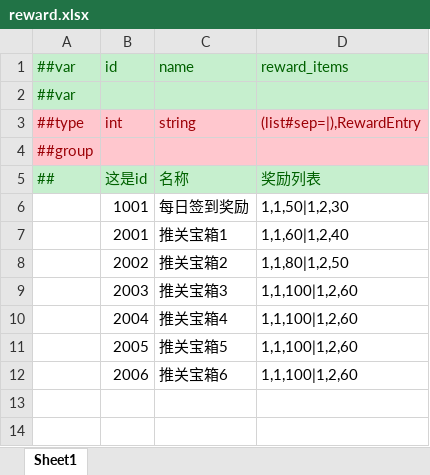
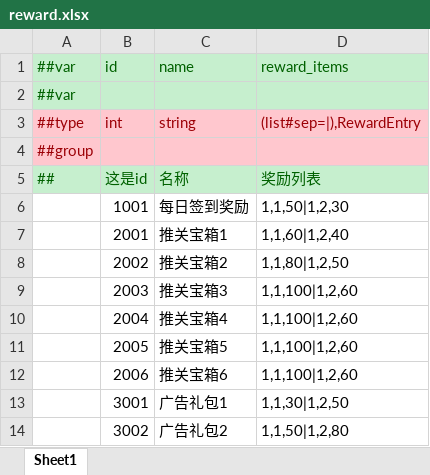
Before and after one commit to Wonderland6627/TEngine, an Excel workbook: Configs/GameConfig/Datas/reward.xlsx, sheet Sheet1, drawn as a sheet; values as stored, in another font and other column widths than the file's, no borders; the diff names each change by its address in the sheet, - before the commit and + after, or states it on an @@ line.

Commit message:
Implement ad reward system with UIWatchAdsTipsWindow for displaying ad rewards and handling claims. Update GlobalConfig to include AdRewardPackIds and adjust logging levels for error handling in various scripts.

```diff
--- a/Configs/GameConfig/Datas/reward.xlsx (sheet Sheet1)
+++ b/Configs/GameConfig/Datas/reward.xlsx (sheet Sheet1)
+row 13:  | 3001 | 广告礼包1 | 1,1,30|1,2,50
+row 14:  | 3002 | 广告礼包2 | 1,1,50|1,2,80
```
Also changed, not shown: Configs/GameConfig/Datas/global_config.xlsx, 24 other files.
